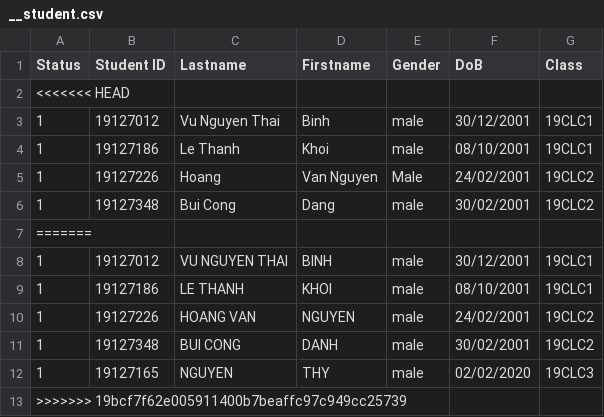
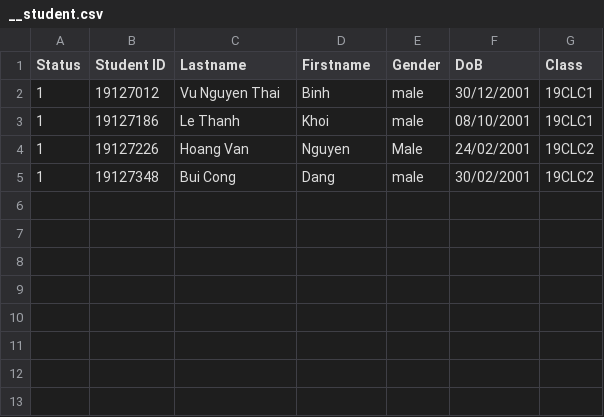
Before and after one commit to VuBinh2k1/CS162FinalProject, a CSV file: data/student/__student.csv, drawn as a sheet.

Commit message:
config Khoi(#12)

```diff
--- a/data/student/__student.csv
+++ b/data/student/__student.csv
@@ -1,13 +1,5 @@
 Status,Student ID,Lastname,Firstname,Gender,DoB,Class
-<<<<<<< HEAD
 1,19127012,Vu Nguyen Thai,Binh,male,30/12/2001,19CLC1
 1,19127186,Le Thanh,Khoi,male,08/10/2001,19CLC1
-1,19127226,Hoang,Van Nguyen,Male,24/02/2001,19CLC2
+1,19127226,Hoang Van,Nguyen,Male,24/02/2001,19CLC2
 1,19127348,Bui Cong,Dang,male,30/02/2001,19CLC2
-=======
-1,19127012,VU NGUYEN THAI,BINH,male,30/12/2001,19CLC1
-1,19127186,LE THANH,KHOI,male,08/10/2001,19CLC1
-1,19127226,HOANG VAN,NGUYEN,male,24/02/2001,19CLC2
-1,19127348,BUI CONG,DANH,male,30/02/2001,19CLC2
-1,19127165,NGUYEN,THY,male,02/02/2020,19CLC3
->>>>>>> 19bcf7f62e005911400b7beaffc97c949cc25739
```
Also changed, not shown: 8 other files.
